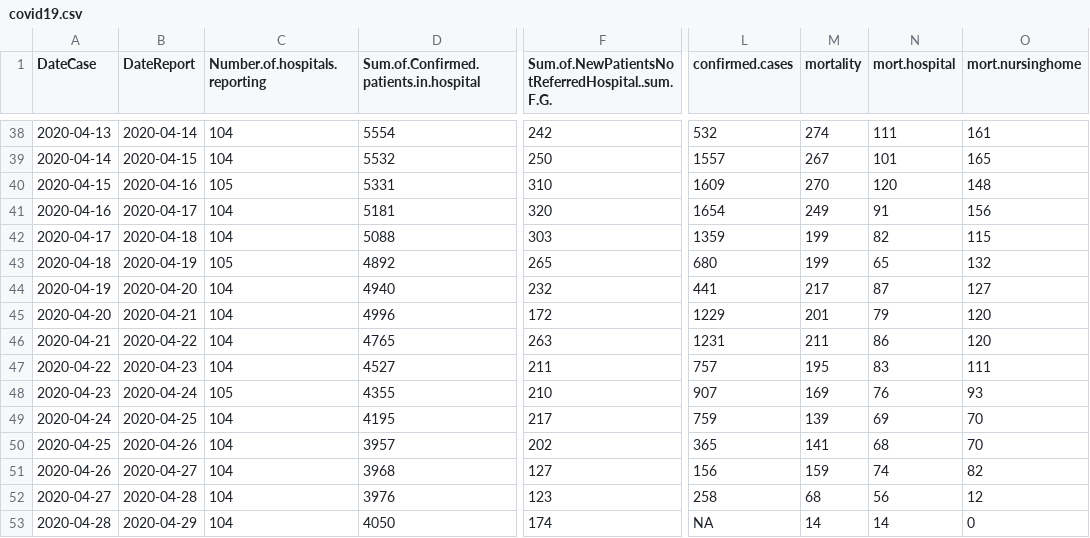
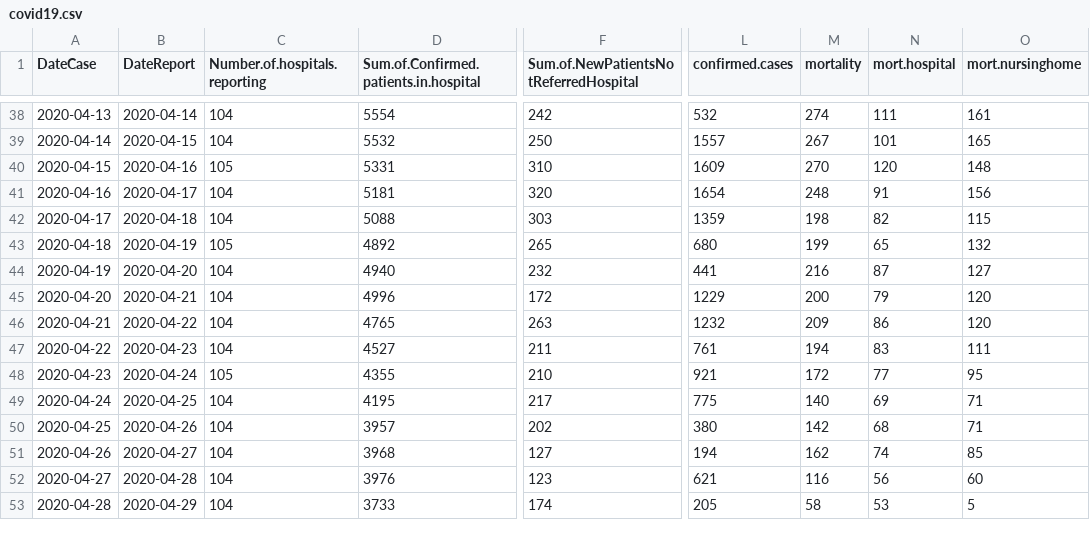
Before and after one commit to simid-modelling/stride, a CSV file: main/resources/data/covid19.csv, drawn as a sheet; only a part is shown, gaps mark what is left out; the diff covers the shown part only; the diff names each change by its address in the sheet, - before the commit and + after, or states it on an @@ line.

```diff
--- a/main/resources/data/covid19.csv
+++ b/main/resources/data/covid19.csv
-F1: Sum.of.NewPatientsNotReferredHospital..sum.F.G.
+F1: Sum.of.NewPatientsNotReferredHospital
-M41 (mortality): 249
+M41 (mortality): 248
-M42 (mortality): 199
+M42 (mortality): 198
-M44 (mortality): 217
+M44 (mortality): 216
-M45 (mortality): 201
+M45 (mortality): 200
-L46 (confirmed.cases): 1231
+L46 (confirmed.cases): 1232
-M46 (mortality): 211
+M46 (mortality): 209
-L47 (confirmed.cases): 757
+L47 (confirmed.cases): 761
-M47 (mortality): 195
+M47 (mortality): 194
-L48 (confirmed.cases): 907
+L48 (confirmed.cases): 921
-M48 (mortality): 169
+M48 (mortality): 172
-N48 (mort.hospital): 76
+N48 (mort.hospital): 77
-O48 (mort.nursinghome): 93
+O48 (mort.nursinghome): 95
-L49 (confirmed.cases): 759
+L49 (confirmed.cases): 775
-M49 (mortality): 139
+M49 (mortality): 140
-O49:O50 (mort.nursinghome): 70
+O49:O50 (mort.nursinghome): 71
-L50 (confirmed.cases): 365
+L50 (confirmed.cases): 380
-M50 (mortality): 141
+M50 (mortality): 142
-L51 (confirmed.cases): 156
+L51 (confirmed.cases): 194
-M51 (mortality): 159
+M51 (mortality): 162
-O51 (mort.nursinghome): 82
+O51 (mort.nursinghome): 85
-L52 (confirmed.cases): 258
+L52 (confirmed.cases): 621
-M52 (mortality): 68
+M52 (mortality): 116
-O52 (mort.nursinghome): 12
+O52 (mort.nursinghome): 60
-D53: 4050
+D53: 3733
-L53 (confirmed.cases): NA
+L53 (confirmed.cases): 205
-M53 (mortality): 14
+M53 (mortality): 58
-N53 (mort.hospital): 14
+N53 (mort.hospital): 53
-O53 (mort.nursinghome): 0
+O53 (mort.nursinghome): 5
```
Also changed, not shown: 2 added rows, 1 removed row and 33 edited cells elsewhere in this file, 8 other files.
